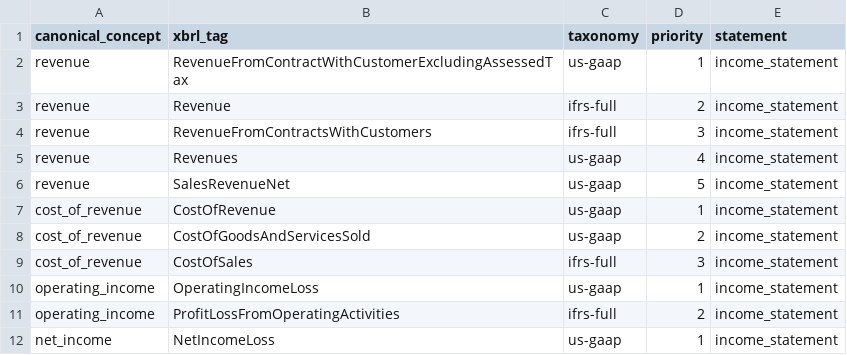
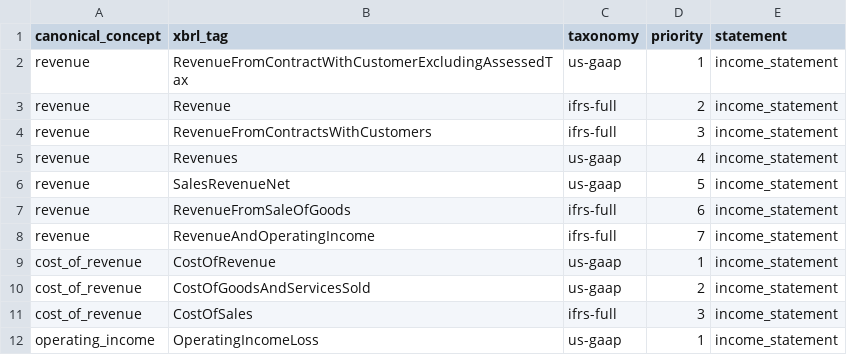
Before and after one commit to redtachyon19/kubera_edw, a CSV file: dbt/seeds/seed_concept_map.csv, drawn as a sheet; only a part is shown; the shorter side is filled out with more unchanged rows; the diff names each change by its address in the sheet, - before the commit and + after, or states it on an @@ line.

```diff
--- a/dbt/seeds/seed_concept_map.csv
+++ b/dbt/seeds/seed_concept_map.csv
+row 7: revenue | RevenueFromSaleOfGoods | ifrs-full | 6 | income_statement
+row 8: revenue | RevenueAndOperatingIncome | ifrs-full | 7 | income_statement
```
Also changed, not shown: dbt/seeds/ci_raw/fx_rates.csv, dbt/seeds/ci_raw/sec_edgar_facts.csv, 42 other files.
